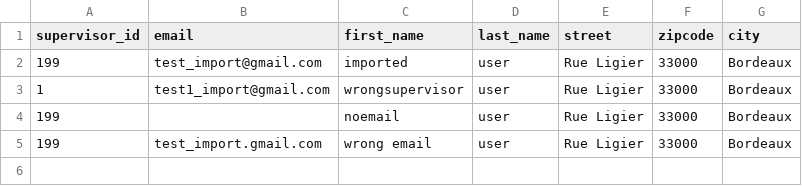
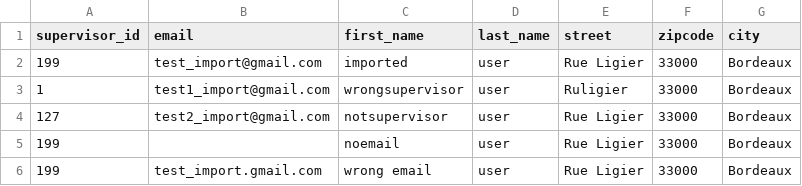
Before and after one commit to Artigan/cforgood-app, a CSV file: import_users.csv, drawn as a sheet.

Commit message:
WIP import users + complete model payment with donation

```diff
--- a/import_users.csv
+++ b/import_users.csv
@@ -2,3 +2,4 @@ supervisor_id;email;first_name;last_name;street;zipcode;city
 199;test_import@gmail.com;imported;user;Rue Ligier;33000;Bordeaux
-1;test1_import@gmail.com;wrongsupervisor;user;Rue Ligier;33000;Bordeaux
+1;test1_import@gmail.com;wrongsupervisor;user;Ruligier;33000;Bordeaux
+127;test2_import@gmail.com;notsupervisor;user;Rue Ligier;33000;Bordeaux
 199; ;noemail;user;Rue Ligier;33000;Bordeaux
```
Also changed, not shown: 17 other files.
